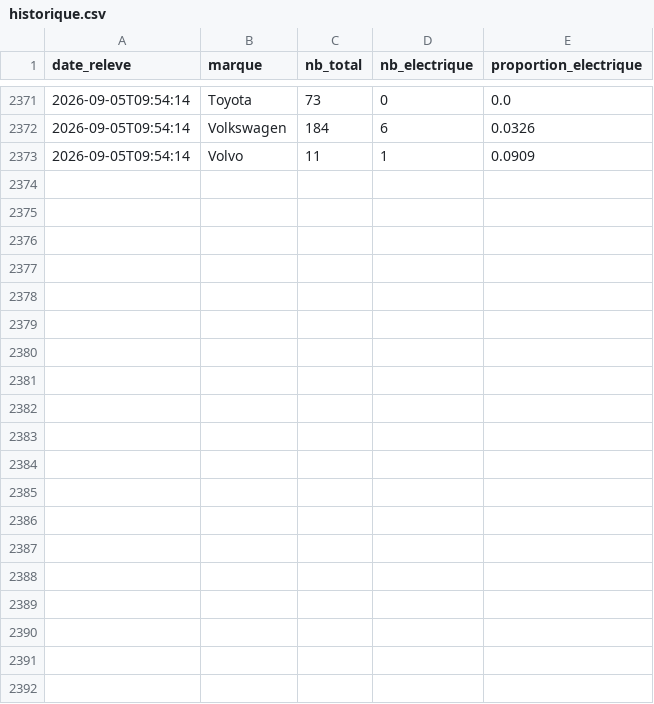
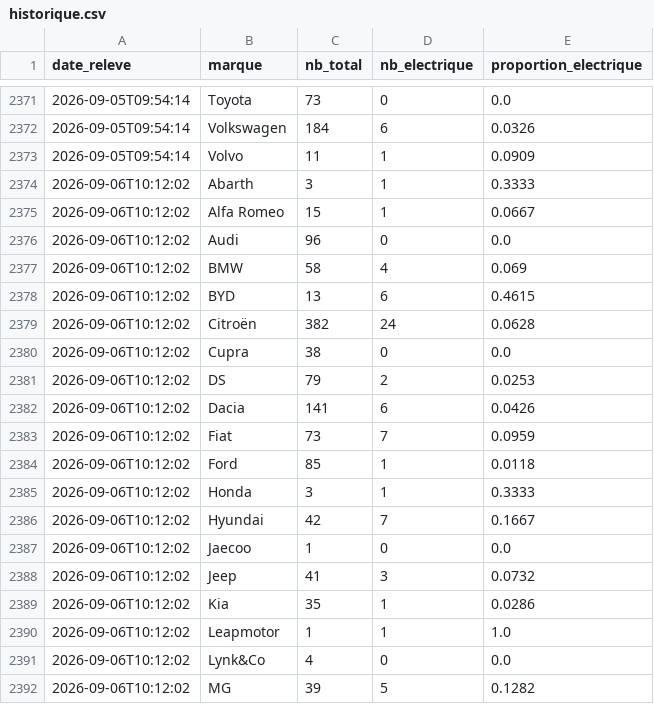
Before and after one commit to danielkpakpapro-cmd/aramisauto-ev, a CSV file: data/historique.csv, drawn as a sheet; only a part is shown, gaps mark what is left out; the diff covers the shown part only.

```diff
--- a/data/historique.csv
+++ b/data/historique.csv
@@ -2373 +2373,20 @@ date_releve,marque,nb_total,nb_electrique,proportion_electrique
 2026-09-05T09:54:14,Volvo,11,1,0.0909
+2026-09-06T10:12:02,Abarth,3,1,0.3333
+2026-09-06T10:12:02,Alfa Romeo,15,1,0.0667
+2026-09-06T10:12:02,Audi,96,0,0.0
+2026-09-06T10:12:02,BMW,58,4,0.069
+2026-09-06T10:12:02,BYD,13,6,0.4615
+2026-09-06T10:12:02,Citroën,382,24,0.0628
+2026-09-06T10:12:02,Cupra,38,0,0.0
+2026-09-06T10:12:02,DS,79,2,0.0253
+2026-09-06T10:12:02,Dacia,141,6,0.0426
+2026-09-06T10:12:02,Fiat,73,7,0.0959
+2026-09-06T10:12:02,Ford,85,1,0.0118
+2026-09-06T10:12:02,Honda,3,1,0.3333
+2026-09-06T10:12:02,Hyundai,42,7,0.1667
+2026-09-06T10:12:02,Jaecoo,1,0,0.0
+2026-09-06T10:12:02,Jeep,41,3,0.0732
+2026-09-06T10:12:02,Kia,35,1,0.0286
+2026-09-06T10:12:02,Leapmotor,1,1,1.0
+2026-09-06T10:12:02,Lynk&Co,4,0,0.0
+2026-09-06T10:12:02,MG,39,5,0.1282
```
Also changed, not shown: 17 added rows elsewhere in this file.
